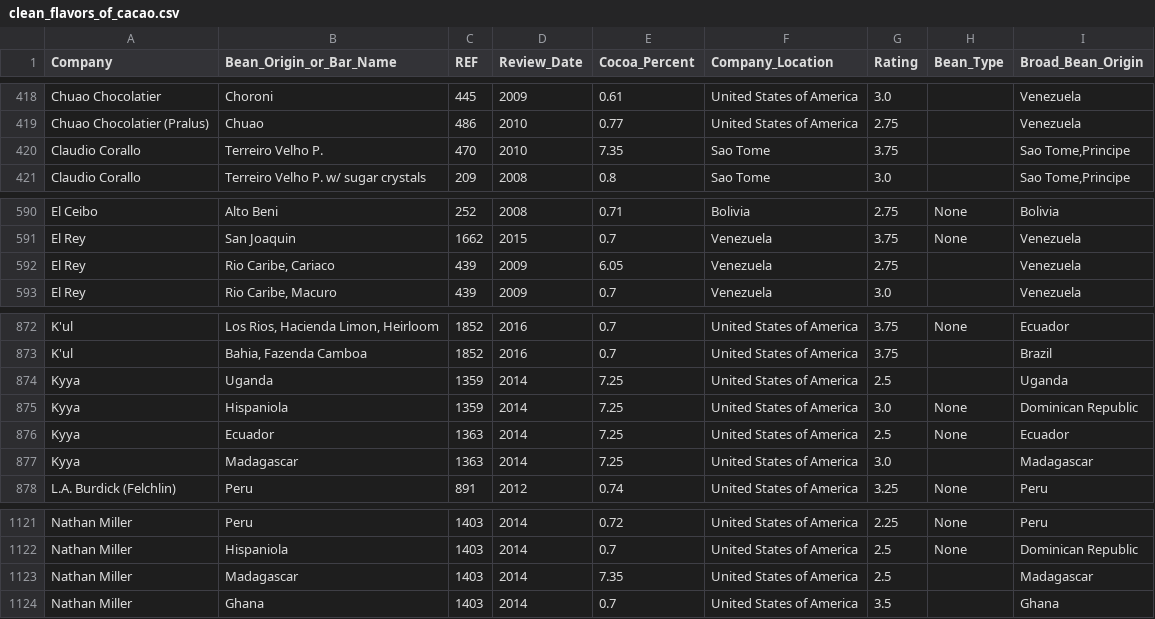
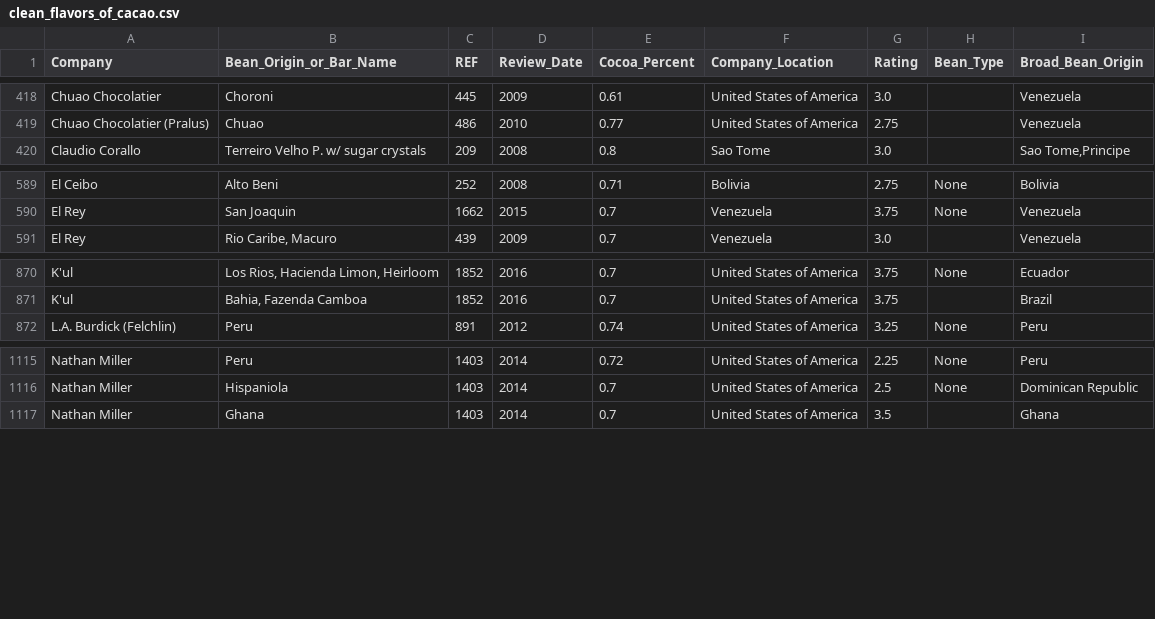
Before and after one commit to jilek/DataBootcampFinalProject, a CSV file: Tahereh/clean_flavors_of_cacao.csv, drawn as a sheet; only a part is shown, gaps mark what is left out; the diff names each change by its address in the sheet, - before the commit and + after, or states it on an @@ line.

```diff
--- a/Tahereh/clean_flavors_of_cacao.csv
+++ b/Tahereh/clean_flavors_of_cacao.csv
-row 420: Claudio Corallo | Terreiro Velho P. | 470 | 2010 | 7.35 | Sao Tome | 3.75 |  | Sao Tome,Principe
-row 592: El Rey | Rio Caribe, Cariaco | 439 | 2009 | 6.05 | Venezuela | 2.75 |  | Venezuela
-row 874: Kyya | Uganda | 1359 | 2014 | 7.25 | United States of America | 2.5 |  | Uganda
-row 875: Kyya | Hispaniola | 1359 | 2014 | 7.25 | United States of America | 3.0 | None | Dominican Republic
-row 876: Kyya | Ecuador | 1363 | 2014 | 7.25 | United States of America | 2.5 | None | Ecuador
-row 877: Kyya | Madagascar | 1363 | 2014 | 7.25 | United States of America | 3.0 |  | Madagascar
-row 1123: Nathan Miller | Madagascar | 1403 | 2014 | 7.35 | United States of America | 2.5 |  | Madagascar
```
Also changed, not shown: 1 other file.
